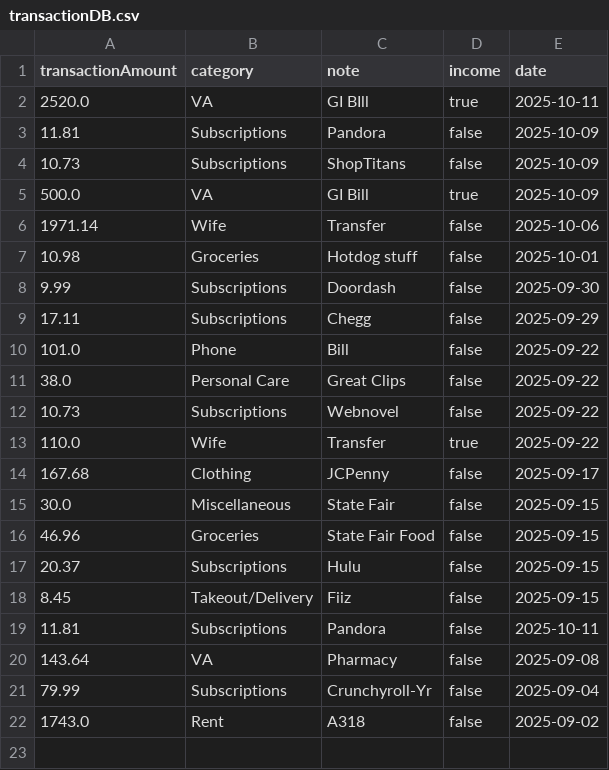
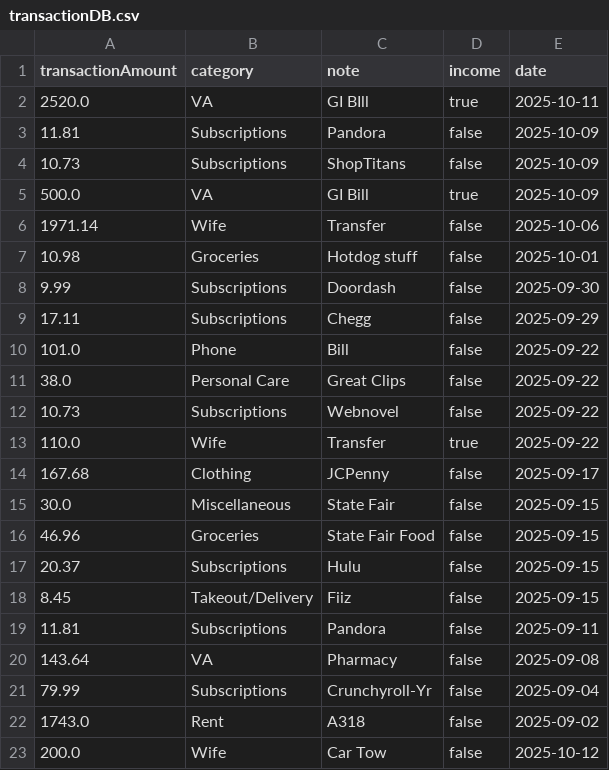
Before and after one commit to Eric-Adam/CS3250FinalProject, a CSV file: src/resources/transactionDB.csv, drawn as a sheet.

```diff
--- a/src/resources/transactionDB.csv
+++ b/src/resources/transactionDB.csv
@@ -18,3 +18,3 @@ transactionAmount,category,note,income,date
 8.45,Takeout/Delivery,Fiiz,false,2025-09-15
-11.81,Subscriptions,Pandora,false,2025-10-11
+11.81,Subscriptions,Pandora,false,2025-09-11
 143.64,VA,Pharmacy,false,2025-09-08
@@ -22 +22,2 @@ transactionAmount,category,note,income,date
 1743.0,Rent,A318,false,2025-09-02
+200.0,Wife,Car Tow,false,2025-10-12
```
Also changed, not shown: 7 other files.
